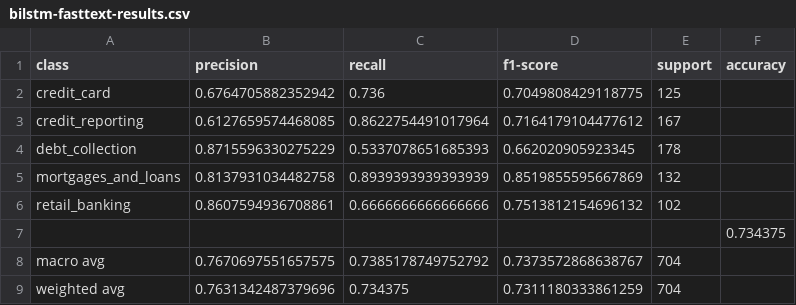
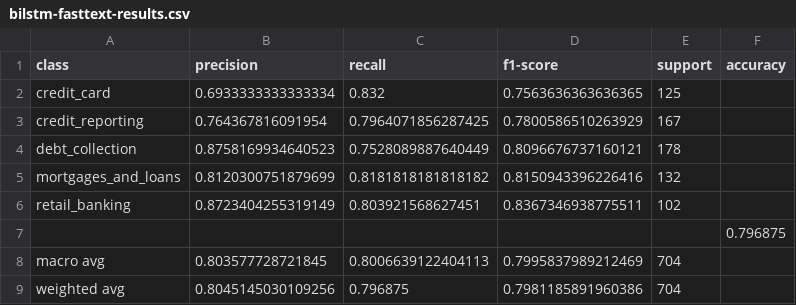
Before and after one commit to Patrickdg/NLP_Classification-Consumer_Complaints, a CSV file: results/bilstm-fasttext-results.csv, drawn as a sheet.

```diff
--- a/results/bilstm-fasttext-results.csv
+++ b/results/bilstm-fasttext-results.csv
@@ -1,9 +1,9 @@
 class,precision,recall,f1-score,support,accuracy
-credit_card,0.6764705882352942,0.736,0.7049808429118775,125,
-credit_reporting,0.6127659574468085,0.8622754491017964,0.7164179104477612,167,
-debt_collection,0.8715596330275229,0.5337078651685393,0.662020905923345,178,
-mortgages_and_loans,0.8137931034482758,0.8939393939393939,0.8519855595667869,132,
-retail_banking,0.8607594936708861,0.6666666666666666,0.7513812154696132,102,
-,,,,,0.734375
-macro avg,0.7670697551657575,0.7385178749752792,0.7373572868638767,704,
-weighted avg,0.7631342487379696,0.734375,0.7311180333861259,704,
+credit_card,0.6933333333333334,0.832,0.7563636363636365,125,
+credit_reporting,0.764367816091954,0.7964071856287425,0.7800586510263929,167,
+debt_collection,0.8758169934640523,0.7528089887640449,0.8096676737160121,178,
+mortgages_and_loans,0.8120300751879699,0.8181818181818182,0.8150943396226416,132,
+retail_banking,0.8723404255319149,0.803921568627451,0.8367346938775511,102,
+,,,,,0.796875
+macro avg,0.803577728721845,0.8006639122404113,0.7995837989212469,704,
+weighted avg,0.8045145030109256,0.796875,0.7981185891960386,704,
```
Also changed, not shown: results/best_params.csv, results/bilstm-custom-conf_mat.csv, 31 other files.
